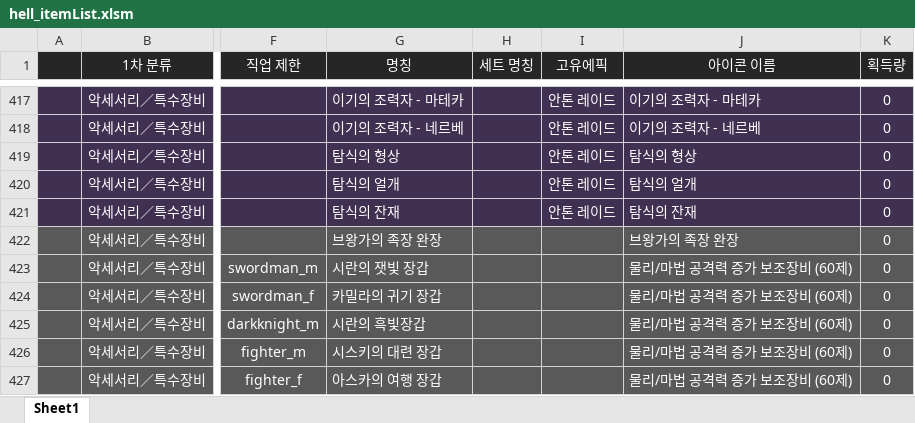
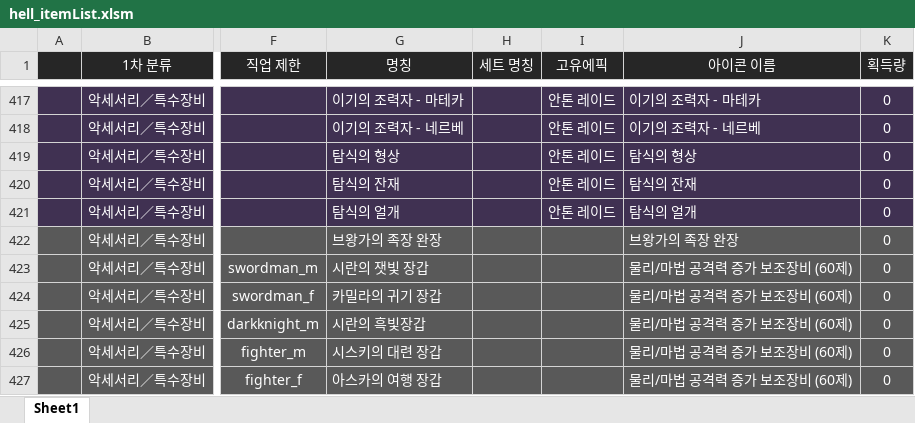
Before and after one commit to solarias/dnf, an Excel workbook: js/hell_itemList.xlsm, sheet Sheet1, drawn as a sheet; only a part is shown, gaps mark what is left out; values as stored, in another font and other column widths than the file's, no borders; the diff names each change by its address in the sheet, - before the commit and + after, or states it on an @@ line.

```diff
--- a/js/hell_itemList.xlsm (sheet Sheet1)
+++ b/js/hell_itemList.xlsm (sheet Sheet1)
-G420 (명칭): 탐식의 얼개
+G420 (명칭): 탐식의 잔재
-J420 (아이콘 이름): 탐식의 얼개
+J420 (아이콘 이름): 탐식의 잔재
-G421 (명칭): 탐식의 잔재
+G421 (명칭): 탐식의 얼개
-J421 (아이콘 이름): 탐식의 잔재
+J421 (아이콘 이름): 탐식의 얼개
```
Also changed, not shown: 1 other file.
